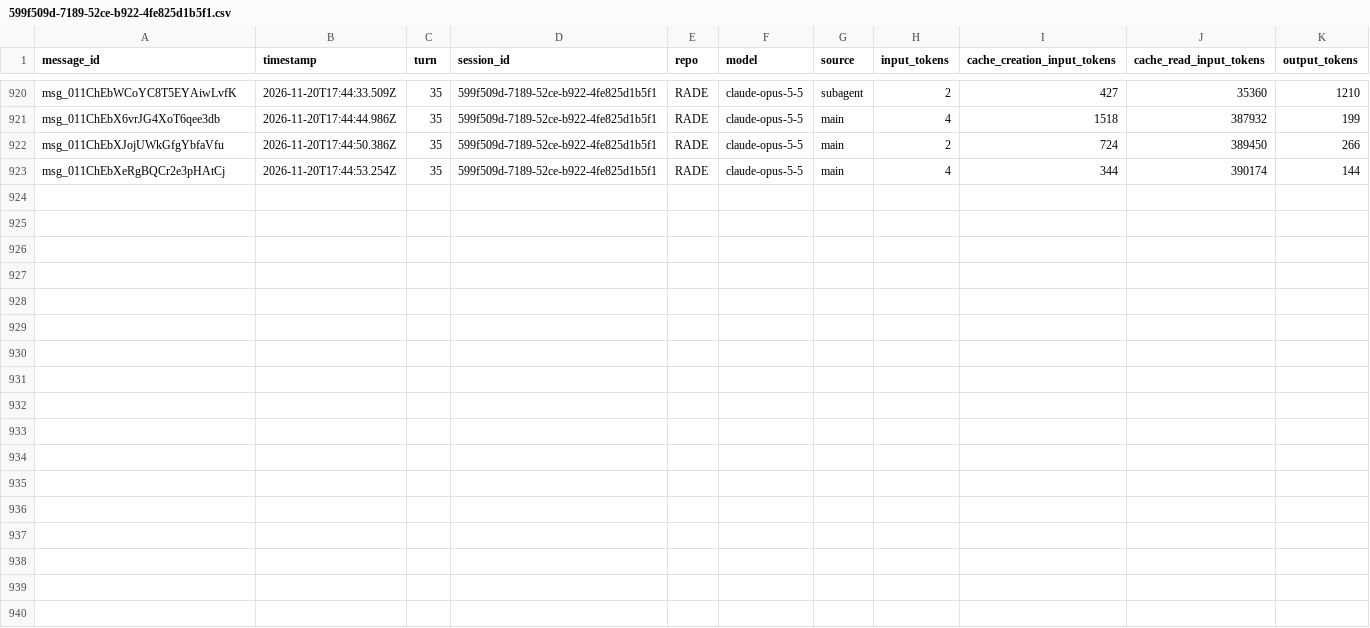
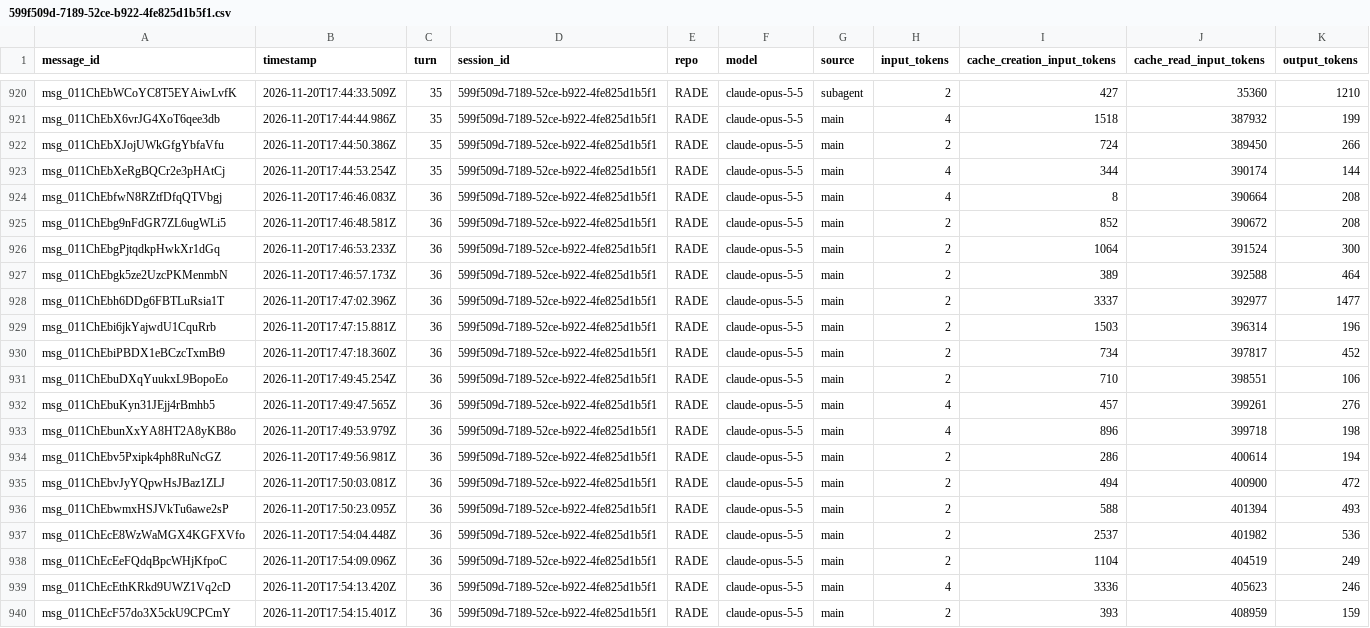
Before and after one commit to rhope-ops/RADE, a CSV file: sessions/599f509d-7189-52ce-b922-4fe825d1b5f1.csv, drawn as a sheet; only a part is shown, gaps mark what is left out.

```diff
--- a/sessions/599f509d-7189-52ce-b922-4fe825d1b5f1.csv
+++ b/sessions/599f509d-7189-52ce-b922-4fe825d1b5f1.csv
@@ -923 +923,18 @@ msg_011ChEbXJojUWkGfgYbfaVfu,2026-11-20T17:44:50.386Z,35,599f509d-7189-52ce-b922
 msg_011ChEbXeRgBQCr2e3pHAtCj,2026-11-20T17:44:53.254Z,35,599f509d-7189-52ce-b922-4fe825d1b5f1,RADE,claude-opus-5-5,main,4,344,390174,144
+msg_011ChEbfwN8RZtfDfqQTVbgj,2026-11-20T17:46:46.083Z,36,599f509d-7189-52ce-b922-4fe825d1b5f1,RADE,claude-opus-5-5,main,4,8,390664,208
+msg_011ChEbg9nFdGR7ZL6ugWLi5,2026-11-20T17:46:48.581Z,36,599f509d-7189-52ce-b922-4fe825d1b5f1,RADE,claude-opus-5-5,main,2,852,390672,208
+msg_011ChEbgPjtqdkpHwkXr1dGq,2026-11-20T17:46:53.233Z,36,599f509d-7189-52ce-b922-4fe825d1b5f1,RADE,claude-opus-5-5,main,2,1064,391524,300
+msg_011ChEbgk5ze2UzcPKMenmbN,2026-11-20T17:46:57.173Z,36,599f509d-7189-52ce-b922-4fe825d1b5f1,RADE,claude-opus-5-5,main,2,389,392588,464
+msg_011ChEbh6DDg6FBTLuRsia1T,2026-11-20T17:47:02.396Z,36,599f509d-7189-52ce-b922-4fe825d1b5f1,RADE,claude-opus-5-5,main,2,3337,392977,1477
+msg_011ChEbi6jkYajwdU1CquRrb,2026-11-20T17:47:15.881Z,36,599f509d-7189-52ce-b922-4fe825d1b5f1,RADE,claude-opus-5-5,main,2,1503,396314,196
+msg_011ChEbiPBDX1eBCzcTxmBt9,2026-11-20T17:47:18.360Z,36,599f509d-7189-52ce-b922-4fe825d1b5f1,RADE,claude-opus-5-5,main,2,734,397817,452
+msg_011ChEbuDXqYuukxL9BopoEo,2026-11-20T17:49:45.254Z,36,599f509d-7189-52ce-b922-4fe825d1b5f1,RADE,claude-opus-5-5,main,2,710,398551,106
+msg_011ChEbuKyn31JEjj4rBmhb5,2026-11-20T17:49:47.565Z,36,599f509d-7189-52ce-b922-4fe825d1b5f1,RADE,claude-opus-5-5,main,4,457,399261,276
+msg_011ChEbunXxYA8HT2A8yKB8o,2026-11-20T17:49:53.979Z,36,599f509d-7189-52ce-b922-4fe825d1b5f1,RADE,claude-opus-5-5,main,4,896,399718,198
+msg_011ChEbv5Pxipk4ph8RuNcGZ,2026-11-20T17:49:56.981Z,36,599f509d-7189-52ce-b922-4fe825d1b5f1,RADE,claude-opus-5-5,main,2,286,400614,194
+msg_011ChEbvJyYQpwHsJBaz1ZLJ,2026-11-20T17:50:03.081Z,36,599f509d-7189-52ce-b922-4fe825d1b5f1,RADE,claude-opus-5-5,main,2,494,400900,472
+msg_011ChEbwmxHSJVkTu6awe2sP,2026-11-20T17:50:23.095Z,36,599f509d-7189-52ce-b922-4fe825d1b5f1,RADE,claude-opus-5-5,main,2,588,401394,493
+msg_011ChEcE8WzWaMGX4KGFXVfo,2026-11-20T17:54:04.448Z,36,599f509d-7189-52ce-b922-4fe825d1b5f1,RADE,claude-opus-5-5,main,2,2537,401982,536
+msg_011ChEcEeFQdqBpcWHjKfpoC,2026-11-20T17:54:09.096Z,36,599f509d-7189-52ce-b922-4fe825d1b5f1,RADE,claude-opus-5-5,main,2,1104,404519,249
+msg_011ChEcEthKRkd9UWZ1Vq2cD,2026-11-20T17:54:13.420Z,36,599f509d-7189-52ce-b922-4fe825d1b5f1,RADE,claude-opus-5-5,main,4,3336,405623,246
+msg_011ChEcF57do3X5ckU9CPCmY,2026-11-20T17:54:15.401Z,36,599f509d-7189-52ce-b922-4fe825d1b5f1,RADE,claude-opus-5-5,main,2,393,408959,159
```
